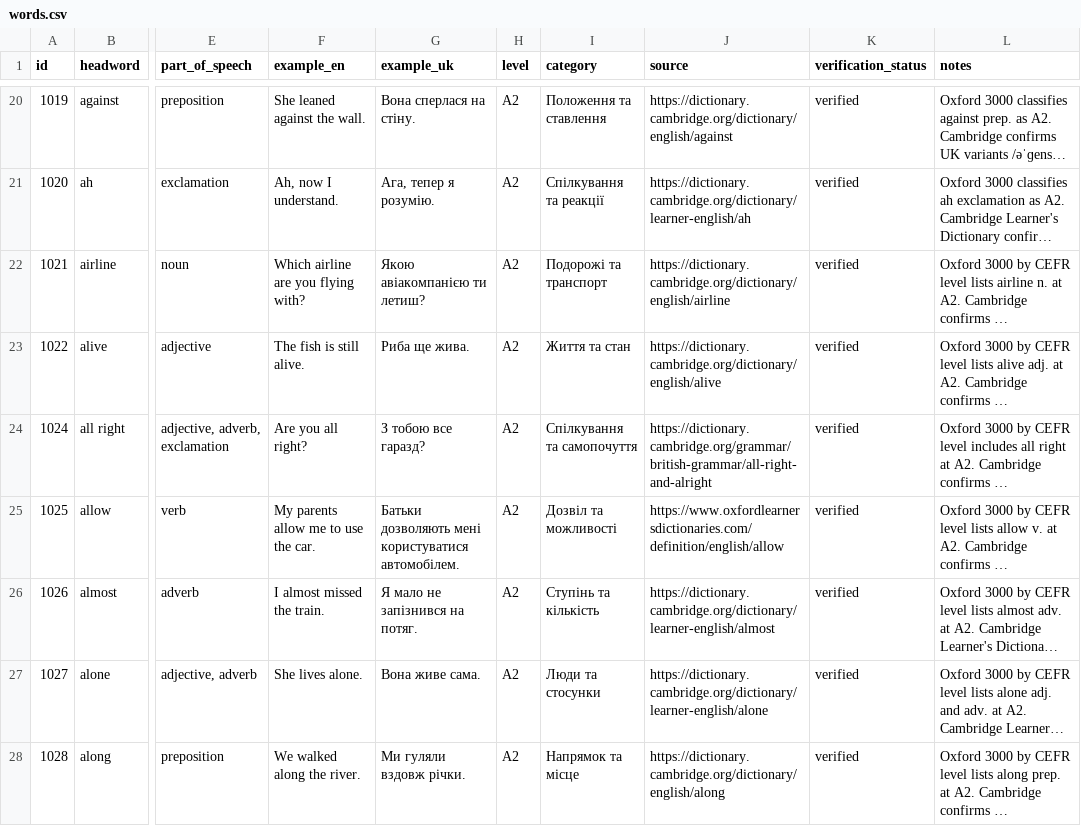
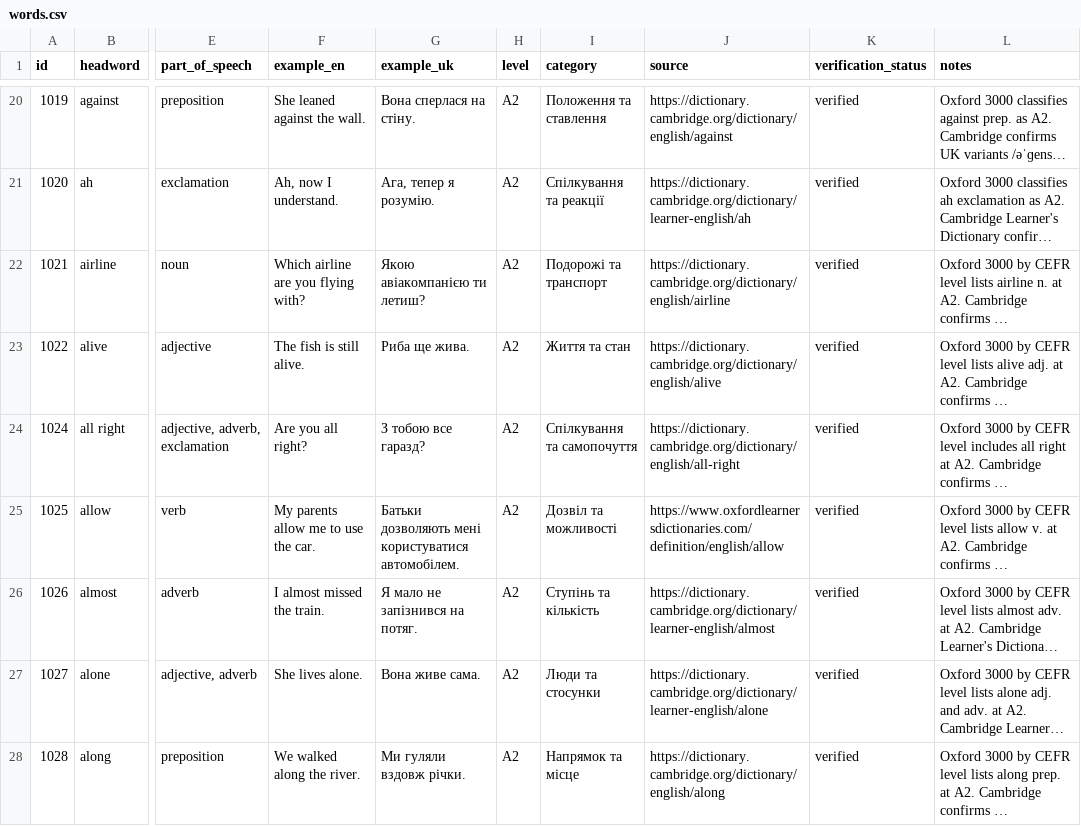
Before and after one commit to kiinoshkaaa/english-ukrainian-dictionary, a CSV file: data/a2/words.csv, drawn as a sheet; only a part is shown, gaps mark what is left out; long unchanged cells end in …; the diff names each change by its address in the sheet, - before the commit and + after, or states it on an @@ line.

Commit message:
Link all right to full Cambridge dictionary entry

```diff
--- a/data/a2/words.csv
+++ b/data/a2/words.csv
-J24 (source): https://dictionary.cambridge.org/grammar/british-grammar/all-right-and-alright
+J24 (source): https://dictionary.cambridge.org/dictionary/english/all-right
```
